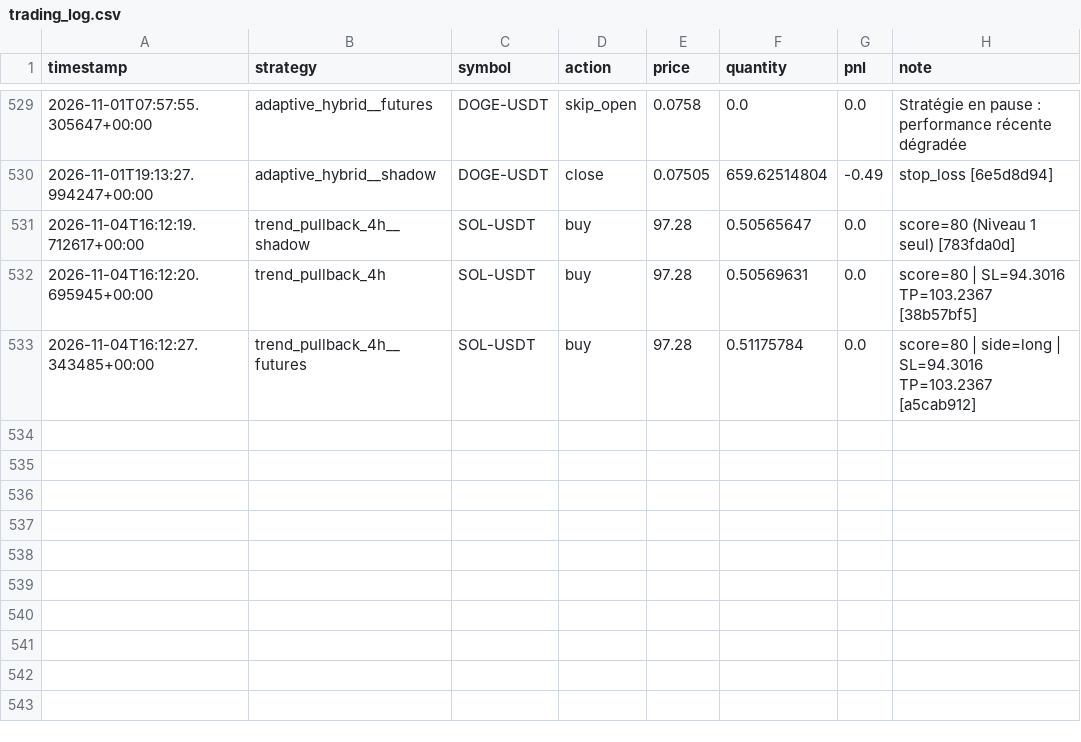
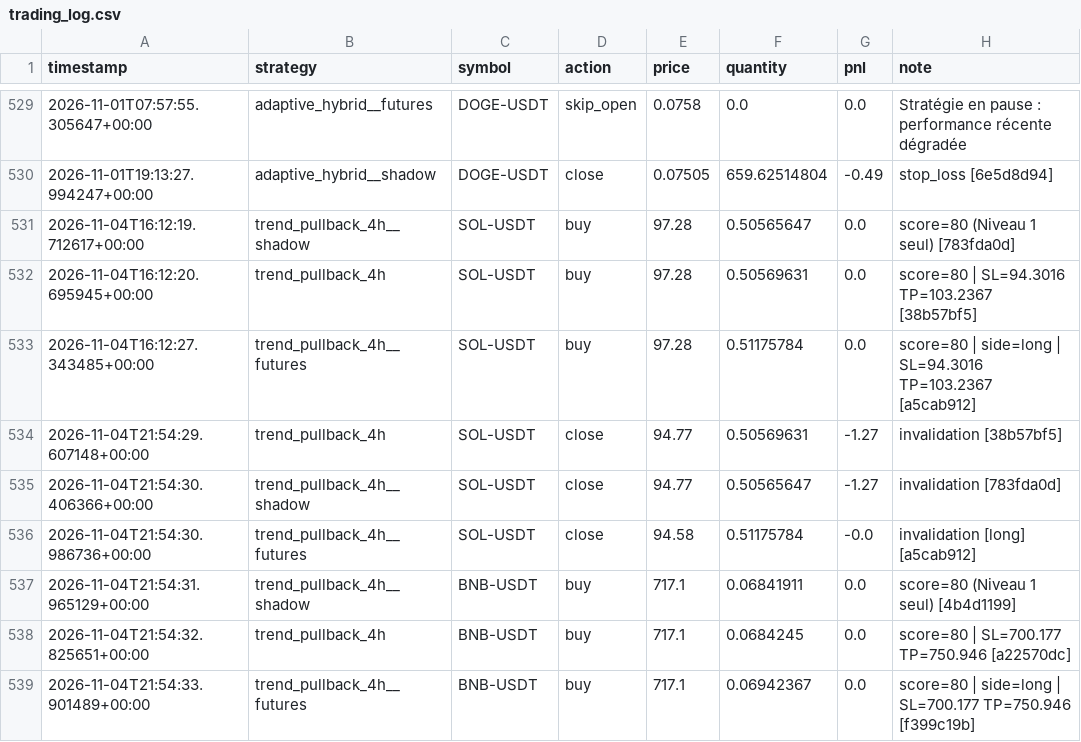
Before and after one commit to lishinGG/bot-trading-crypto, a CSV file: trading_log.csv, drawn as a sheet; only a part is shown, gaps mark what is left out.

```diff
--- a/trading_log.csv
+++ b/trading_log.csv
@@ -533 +533,7 @@ timestamp,strategy,symbol,action,price,quantity,pnl,note
 2026-11-04T16:12:27.343485+00:00,trend_pullback_4h__futures,SOL-USDT,buy,97.28,0.51175784,0.0,score=80 | side=long | SL=94.3016 TP=103.2367 [a5cab912]
+2026-11-04T21:54:29.607148+00:00,trend_pullback_4h,SOL-USDT,close,94.77,0.50569631,-1.27,invalidation [38b57bf5]
+2026-11-04T21:54:30.406366+00:00,trend_pullback_4h__shadow,SOL-USDT,close,94.77,0.50565647,-1.27,invalidation [783fda0d]
+2026-11-04T21:54:30.986736+00:00,trend_pullback_4h__futures,SOL-USDT,close,94.58,0.51175784,-0.0,invalidation [long] [a5cab912]
+2026-11-04T21:54:31.965129+00:00,trend_pullback_4h__shadow,BNB-USDT,buy,717.1,0.06841911,0.0,score=80 (Niveau 1 seul) [4b4d1199]
+2026-11-04T21:54:32.825651+00:00,trend_pullback_4h,BNB-USDT,buy,717.1,0.0684245,0.0,score=80 | SL=700.177 TP=750.946 [a22570dc]
+2026-11-04T21:54:33.901489+00:00,trend_pullback_4h__futures,BNB-USDT,buy,717.1,0.06942367,0.0,score=80 | side=long | SL=700.177 TP=750.946 [f399c19b]
```
Also changed, not shown: 2 other files.
